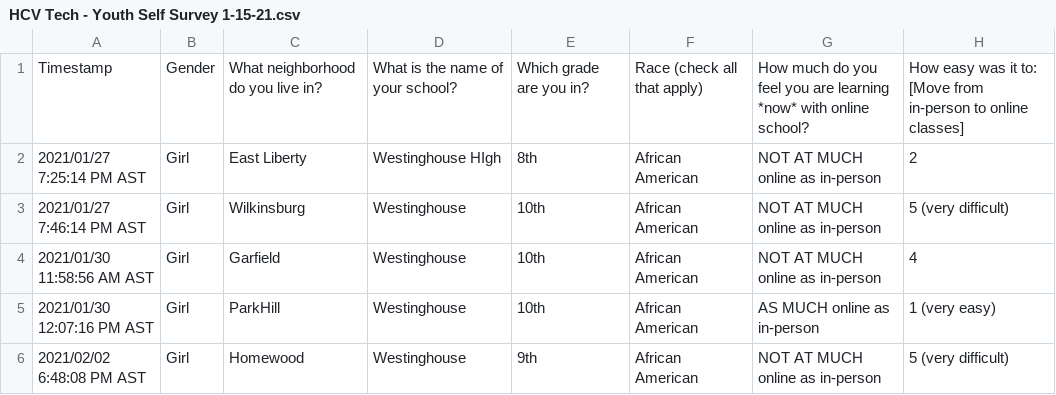
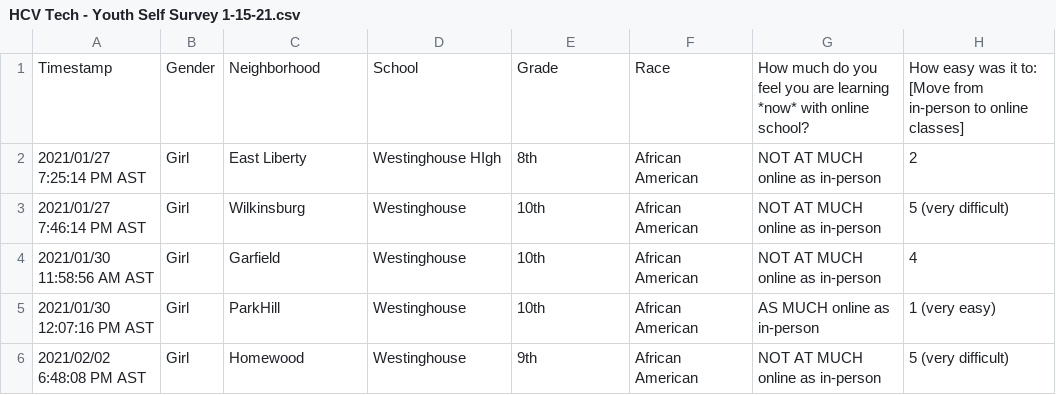
Before and after one commit to chris-mohri/Research-Data-Sort-1-, a CSV file: HCV Tech - Youth Self Survey 1-15-21.csv, drawn as a sheet; only a part is shown; the diff names each change by its address in the sheet, - before the commit and + after, or states it on an @@ line.

```diff
--- a/HCV Tech - Youth Self Survey 1-15-21.csv
+++ b/HCV Tech - Youth Self Survey 1-15-21.csv
-C1: What neighborhood do you live in?
+C1: Neighborhood
-D1: What is the name of your school?
+D1: School
-E1: Which grade are you in?
+E1: Grade
-F1: Race (check all that apply)
+F1: Race
```
Also changed, not shown: HCV Tech - Parent Survey 1-15-21.csv.
